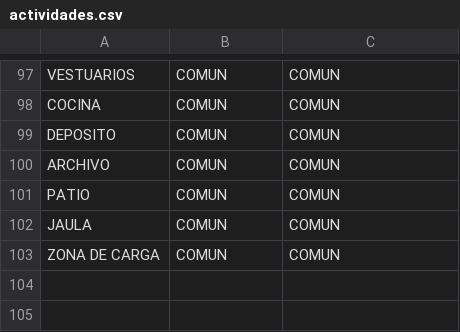
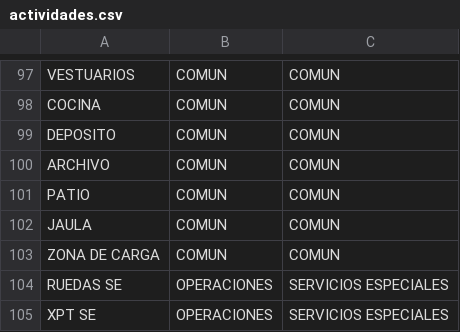
Before and after one commit to franciscorepetto/Asignacion-mts2, a CSV file: actividades.csv, drawn as a sheet; only a part is shown, gaps mark what is left out.

```diff
--- a/actividades.csv
+++ b/actividades.csv
@@ -103 +103,3 @@ JAULA;COMUN;COMUN
 ZONA DE CARGA;COMUN;COMUN
+RUEDAS SE;OPERACIONES;SERVICIOS ESPECIALES
+XPT SE;OPERACIONES;SERVICIOS ESPECIALES
```
